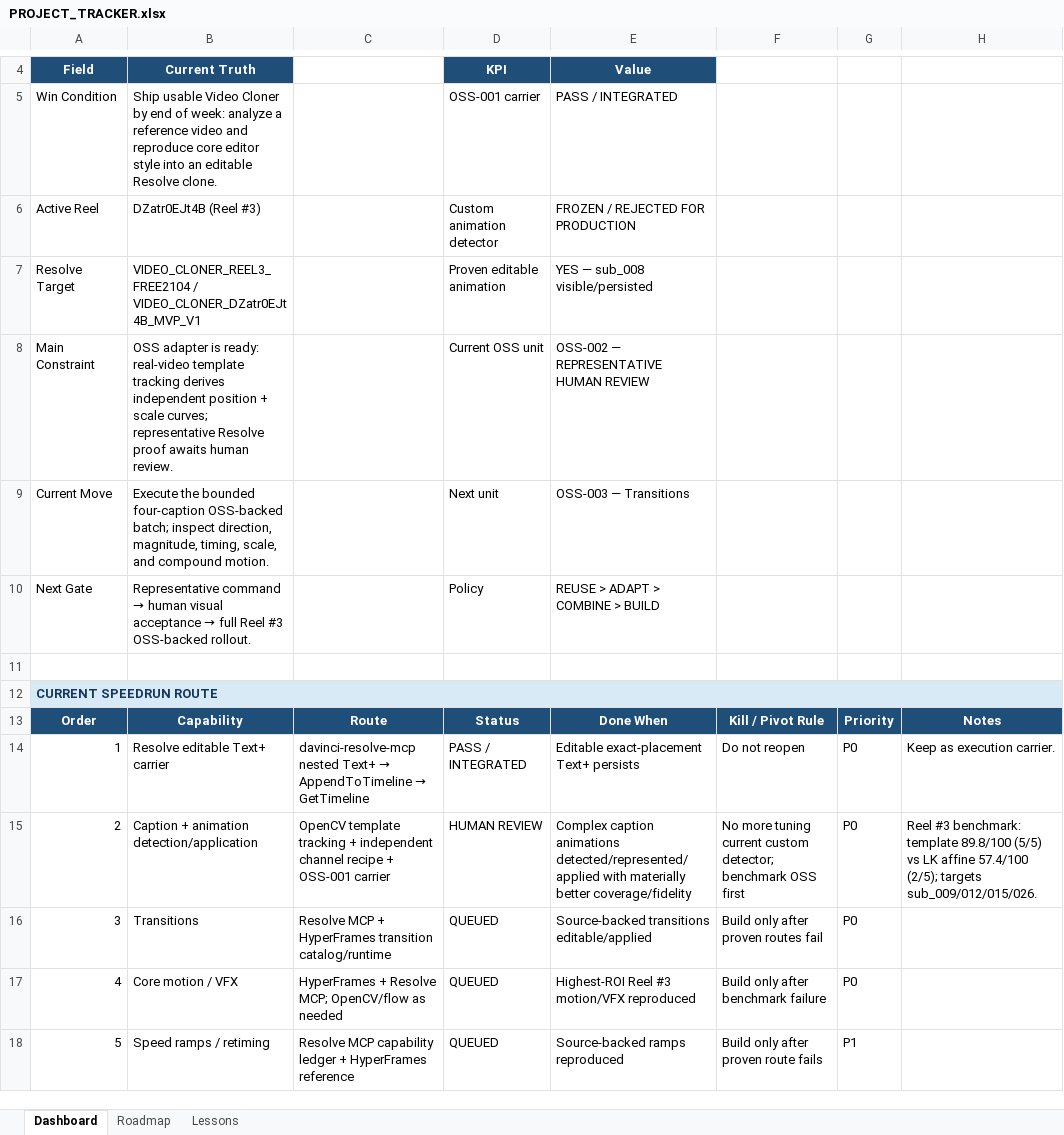
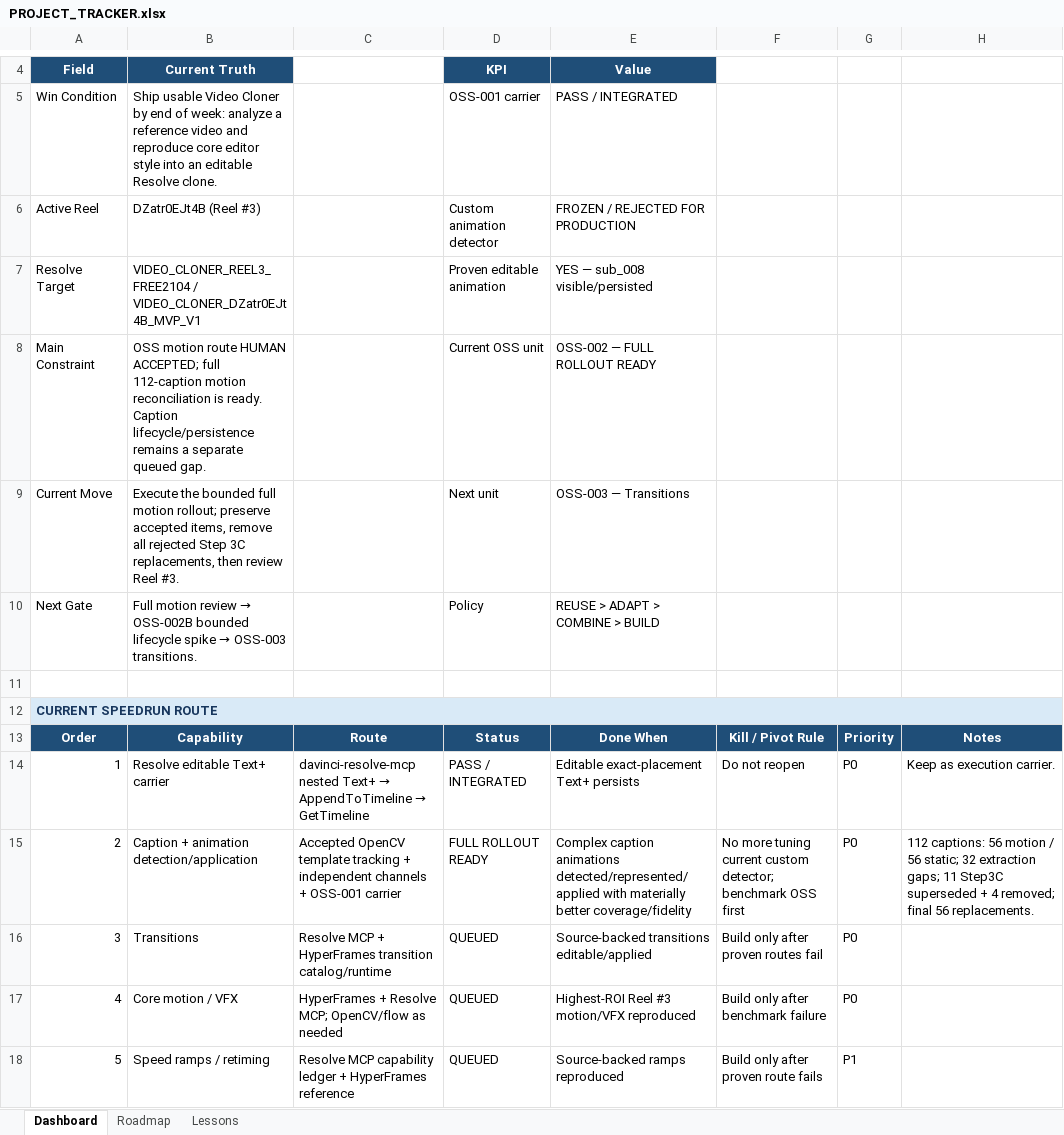
Before and after one commit to TnS101/video-cloner, an Excel workbook: PROJECT_TRACKER.xlsx, sheet Dashboard, drawn as a sheet; only a part is shown, gaps mark what is left out; values as stored, in another font and other column widths than the file's, no borders; the diff names each change by its address in the sheet, - before the commit and + after, or states it on an @@ line.

Commit message:
Prepare accepted OSS motion rollout for Reel 3

```diff
--- a/PROJECT_TRACKER.xlsx (sheet Dashboard)
+++ b/PROJECT_TRACKER.xlsx (sheet Dashboard)
-B8: OSS adapter is ready: real-video template tracking derives independent position + scale curves; representative Resolve proof awaits human review.
+B8: OSS motion route HUMAN ACCEPTED; full 112-caption motion reconciliation is ready. Caption lifecycle/persistence remains a separate queued gap.
-E8: OSS-002 — REPRESENTATIVE HUMAN REVIEW
+E8: OSS-002 — FULL ROLLOUT READY
-B9: …the bounded four-caption OSS-backed batch; inspect direction, magnitude, timing, scale, and compound motion.
+B9: …the bounded full motion rollout; preserve accepted items, remove all rejected Step 3C replacements, then review Reel #3.
@@ B10: Representative command → human visual acceptance → full Reel #3 OSS-backed rollout. → Full motion review → OSS-002B bounded lifecycle spike → OSS-003 transitions. @@
-C15: OpenCV template tracking + independent channel recipe + OSS-001…
+C15: Accepted OpenCV template tracking + independent channels + OSS-001…
-D15: HUMAN REVIEW
+D15: FULL ROLLOUT READY
-H15: Reel #3 benchmark: template 89.8/100 (5/5) vs LK affine 57.4/100 (2/5); targets sub_009/012/015/026.
+H15: 112 captions: 56 motion / 56 static; 32 extraction gaps; 11 Step3C superseded + 4 removed; final 56 replacements.
```
Also changed, not shown: sheet Roadmap, 11 other files.
